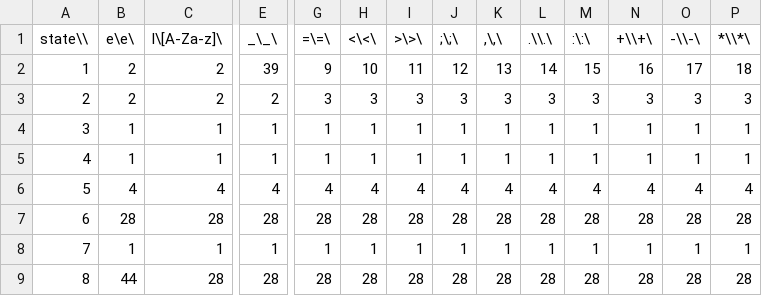
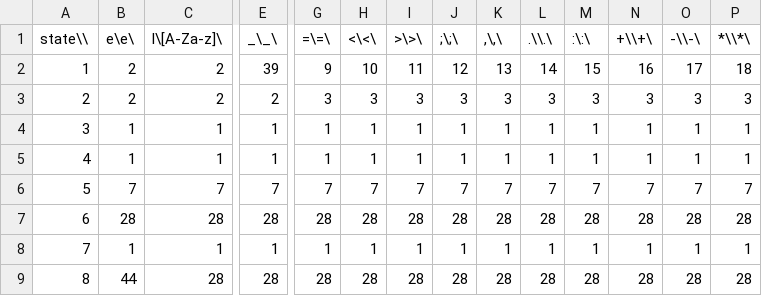
Before and after one commit to cclp94/Base-Compiler, a CSV file: lexical/resources/lexicalTable.csv, drawn as a sheet; only a part is shown, gaps mark what is left out; the diff covers the shown part only; the diff names each change by its address in the sheet, - before the commit and + after, or states it on an @@ line.

```diff
--- a/lexical/resources/lexicalTable.csv
+++ b/lexical/resources/lexicalTable.csv
-B6 (e\e\): 4
+B6 (e\e\): 7
-C6 (l\[A-Za-z]\): 4
+C6 (l\[A-Za-z]\): 7
-E6 (_\_\): 4
+E6 (_\_\): 7
-G6 (=\=\): 4
+G6 (=\=\): 7
-H6 (<\<\): 4
+H6 (<\<\): 7
-I6 (>\>\): 4
+I6 (>\>\): 7
-J6 (;\;\): 4
+J6 (;\;\): 7
-K6 (,\,\): 4
+K6 (,\,\): 7
-L6 (.\\.\): 4
+L6 (.\\.\): 7
-M6 (:\:\): 4
+M6 (:\:\): 7
-N6 (+\\+\): 4
+N6 (+\\+\): 7
-O6 (-\\-\): 4
+O6 (-\\-\): 7
-P6 (*\\*\): 4
+P6 (*\\*\): 7
```
Also changed, not shown: 9 edited cells elsewhere in this file, 4 other files.
